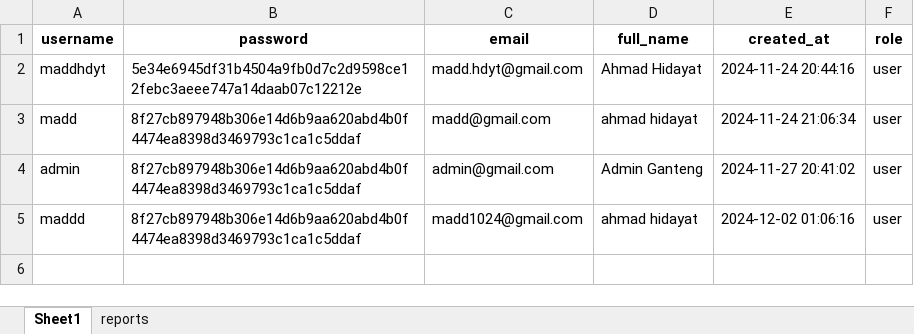
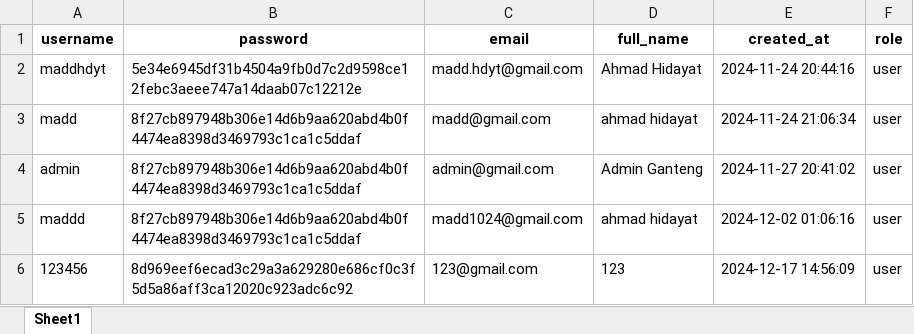
Before and after one commit to maddhdyt/laporjurnal-cli, an Excel workbook: db/db_file.xlsx, sheet Sheet1, drawn as a sheet; values as stored, in another font and other column widths than the file's, no borders; the diff names each change by its address in the sheet, - before the commit and + after, or states it on an @@ line.

```diff
--- a/db/db_file.xlsx (sheet Sheet1)
+++ b/db/db_file.xlsx (sheet Sheet1)
-sheet tab: reports
+row 6: 123456 | 8d969eef6ecad3c29a3a629280e686cf0c3f5d5a86aff3ca12020c923adc6c92 | 123@gmail.com | 123 | 2024-12-17 14:56:09 | user
```
Also changed, not shown: 1 other file.
